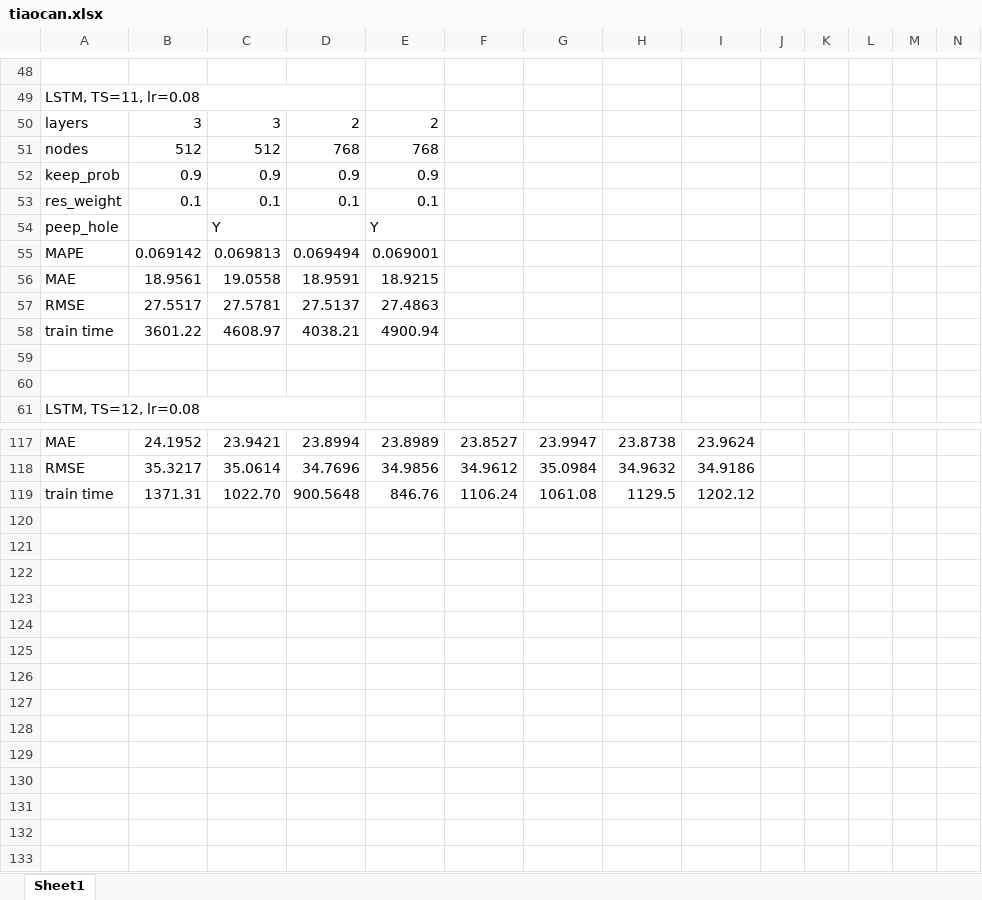
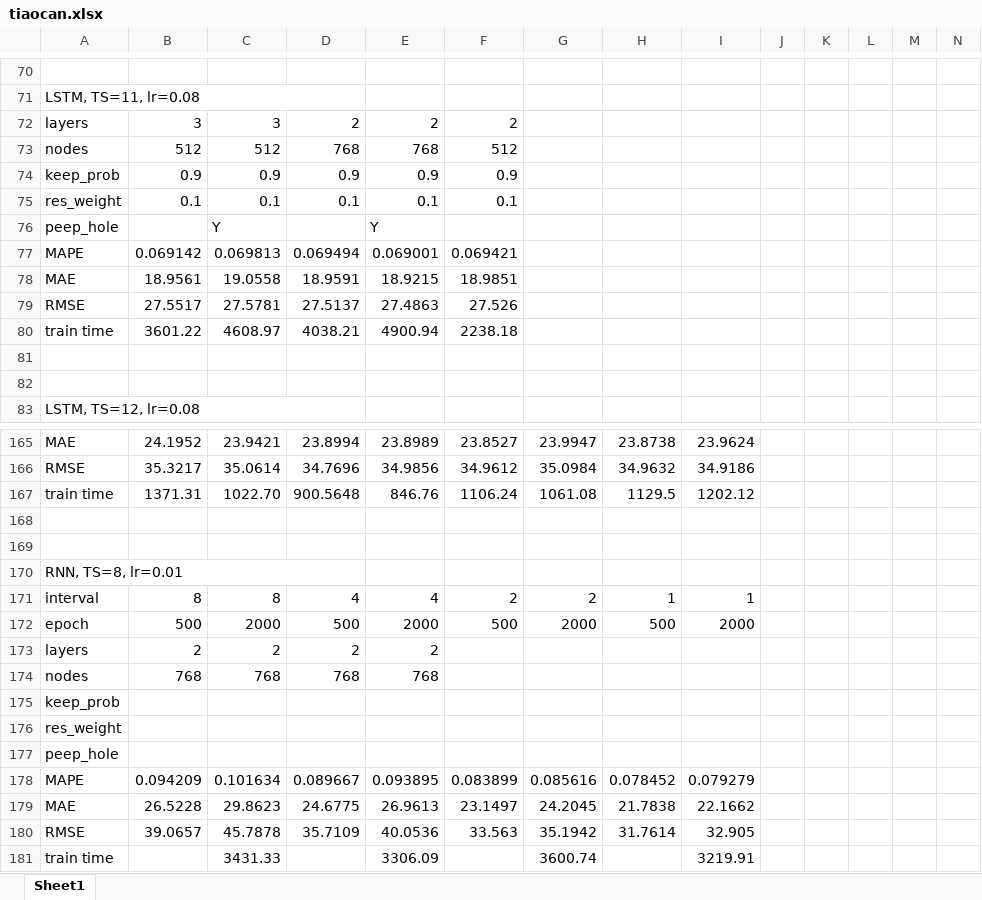
Before and after one commit to DDKinger/FlowFly, an Excel workbook: results/tiaocan.xlsx, sheet Sheet1, drawn as a sheet; only a part is shown, gaps mark what is left out; values as stored, in another font and other column widths than the file's, no cell formats; addresses are those after the commit; rows hold the shown columns only; the diff covers the shown part only; the diff names each change by its address in the sheet, - before the commit and + after, or states it on an @@ line.

```diff
--- a/results/tiaocan.xlsx (sheet Sheet1)
+++ b/results/tiaocan.xlsx (sheet Sheet1)
-F72: (empty)
+F72: 2
-F73: (empty)
+F73: 512
-F74: (empty)
+F74: 0.9
-F75: (empty)
+F75: 0.1
-F77: (empty)
+F77: 0.069421
-F78: (empty)
+F78: 18.9851
-F79: (empty)
+F79: 27.526
-F80: (empty)
+F80: 2238.18
+row 168: (empty)
+row 169: (empty)
+row 170: RNN, TS=8, lr=0.01
+row 171: interval | 8 | 8 | 4 | 4 | 2 | 2 | 1 | 1
+row 172: epoch | 500 | 2000 | 500 | 2000 | 500 | 2000 | 500 | 2000
+row 173: layers | 2 | 2 | 2 | 2
+row 174: nodes | 768 | 768 | 768 | 768
+row 175: keep_prob
+row 176: res_weight
+row 177: peep_hole
+row 178: MAPE | 0.094209 | 0.101634 | 0.089667 | 0.093895 | 0.083899 | 0.085616 | 0.078452 | 0.079279
+row 179: MAE | 26.5228 | 29.8623 | 24.6775 | 26.9613 | 23.1497 | 24.2045 | 21.7838 | 22.1662
+row 180: RMSE | 39.0657 | 45.7878 | 35.7109 | 40.0536 | 33.563 | 35.1942 | 31.7614 | 32.905
+row 181: train time |  | 3431.33 |  | 3306.09 |  | 3600.74 |  | 3219.91
```
Also changed, not shown: 52 added rows, 4 removed rows, 1 moved row and 98 edited cells elsewhere in this sheet, cell formats, compare_models/other_models.xlsx, 8 other files.
